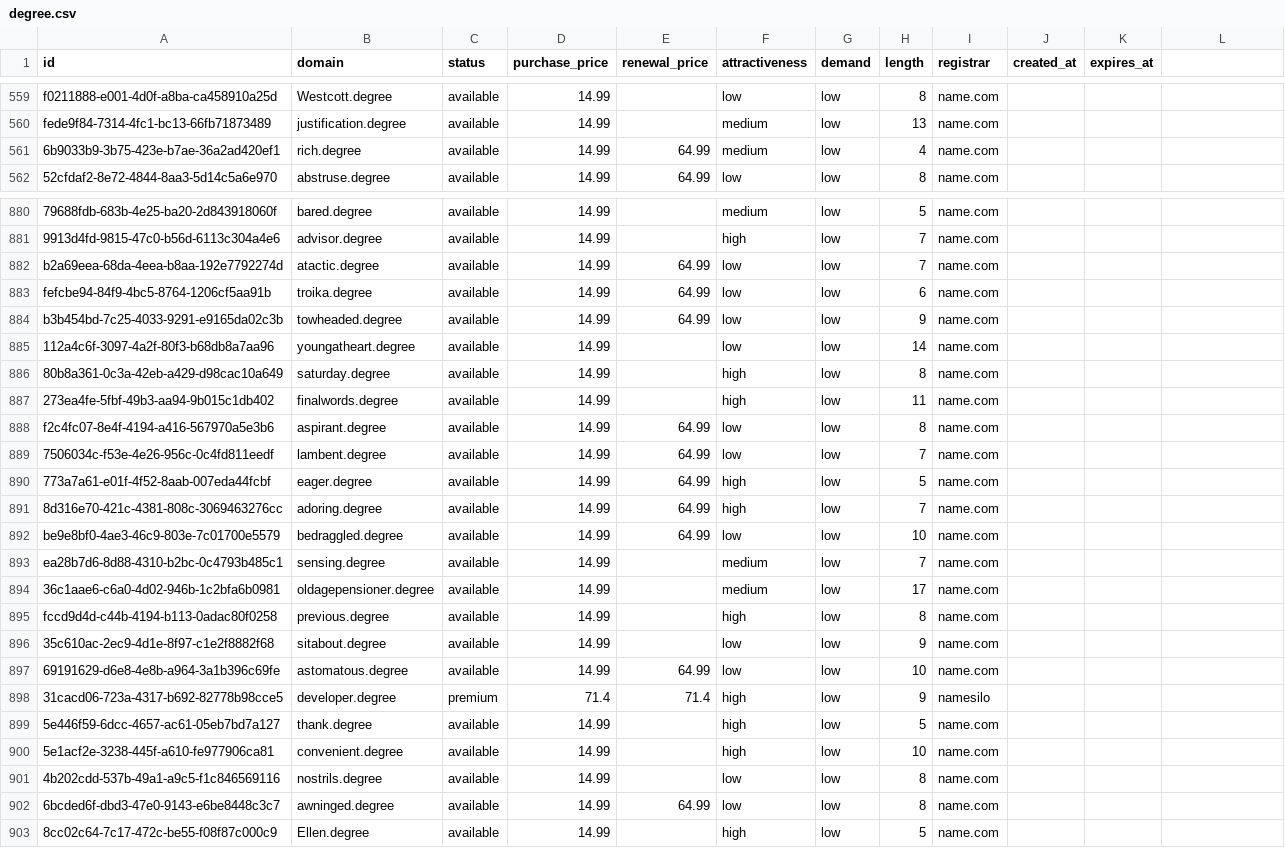
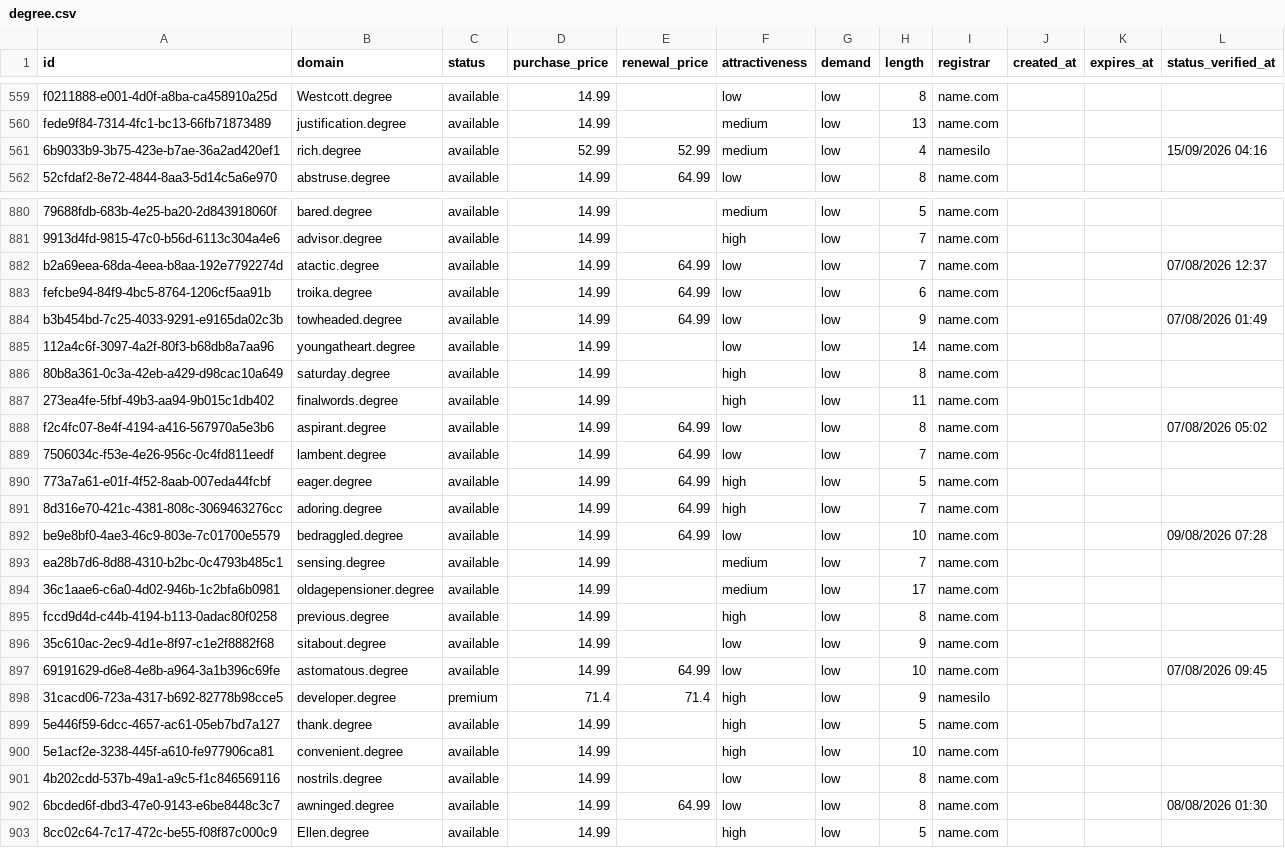
Before and after one commit to UniqueDomains/degree-oneword-domains, a CSV file: degree.csv, drawn as a sheet; only a part is shown, gaps mark what is left out; the diff covers the shown part only; the diff names each change by its address in the sheet, - before the commit and + after, or states it on an @@ line.

```diff
--- a/degree.csv
+++ b/degree.csv
-L1: (empty)
+L1: status_verified_at
-D561 (purchase_price): 14.99
+D561 (purchase_price): 52.99
-E561 (renewal_price): 64.99
+E561 (renewal_price): 52.99
-I561 (registrar): name.com
+I561 (registrar): namesilo
-L561 (status_verified_at): (empty)
+L561 (status_verified_at): 15/09/2026 04:16
-L882 (status_verified_at): (empty)
+L882 (status_verified_at): 07/08/2026 12:37
-L884 (status_verified_at): (empty)
+L884 (status_verified_at): 07/08/2026 01:49
-L888 (status_verified_at): (empty)
+L888 (status_verified_at): 07/08/2026 05:02
-L892 (status_verified_at): (empty)
+L892 (status_verified_at): 09/08/2026 07:28
-L897 (status_verified_at): (empty)
+L897 (status_verified_at): 07/08/2026 09:45
-L902 (status_verified_at): (empty)
+L902 (status_verified_at): 08/08/2026 01:30
```
Also changed, not shown: 130 edited cells elsewhere in this file, 6 other files.
